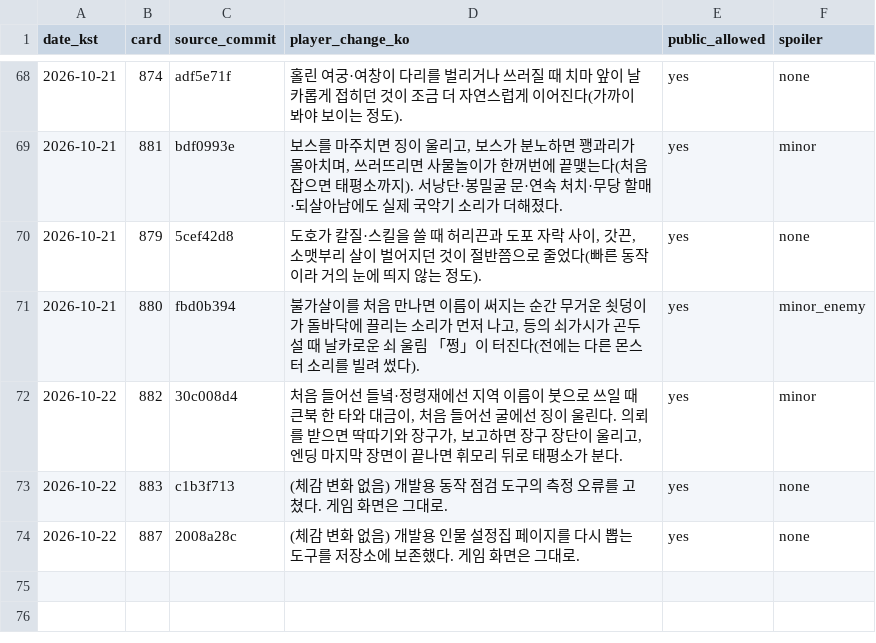
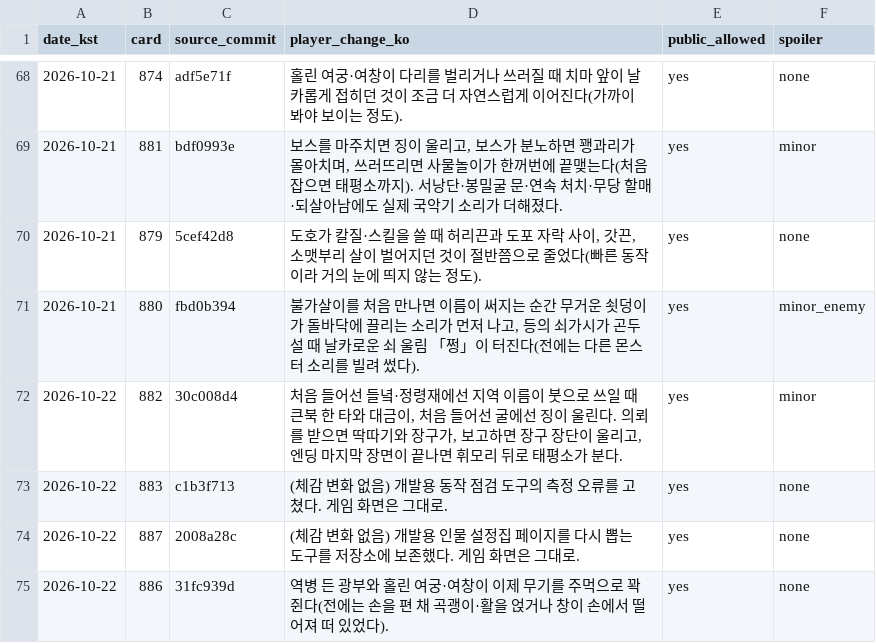
Before and after one commit to genesiskoo/joseon-assets, a CSV file: marketing/2026-10-10/player_changes_public.csv, drawn as a sheet; only a part is shown, gaps mark what is left out; the diff names each change by its address in the sheet, - before the commit and + after, or states it on an @@ line.

```diff
--- a/marketing/2026-10-10/player_changes_public.csv
+++ b/marketing/2026-10-10/player_changes_public.csv
+row 75: 2026-10-22 | 886 | 31fc939d | 역병 든 광부와 홀린 여궁·여창이 이제 무기를 주먹으로 꽉 쥔다(전에는 손을 편 채 곡괭이·활을 얹거나 창이 손에서 떨어져 떠 있었다). | yes | none
```
